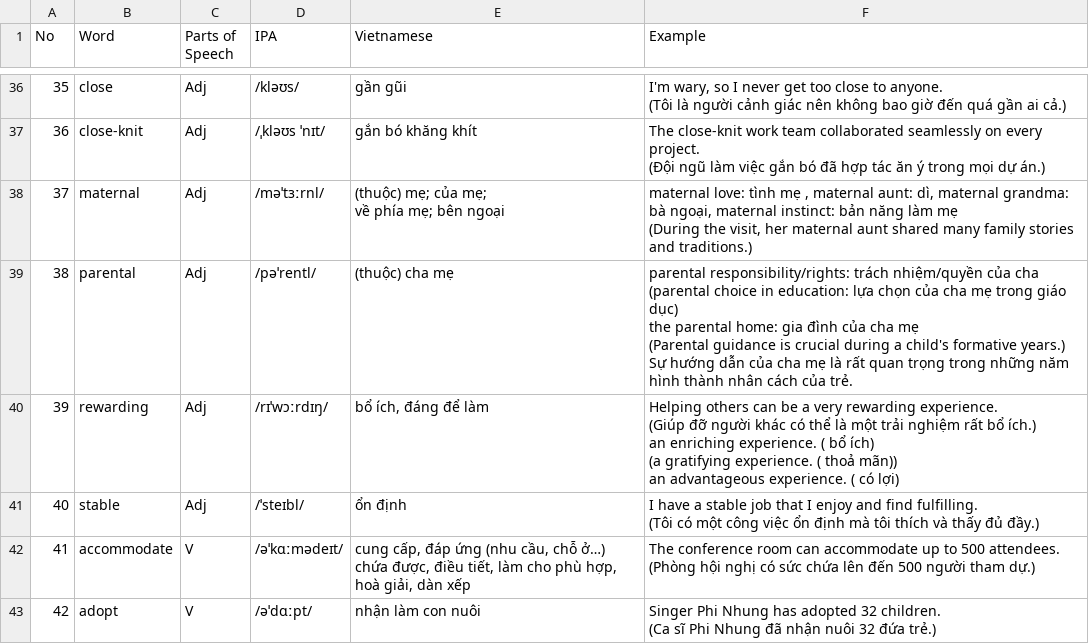
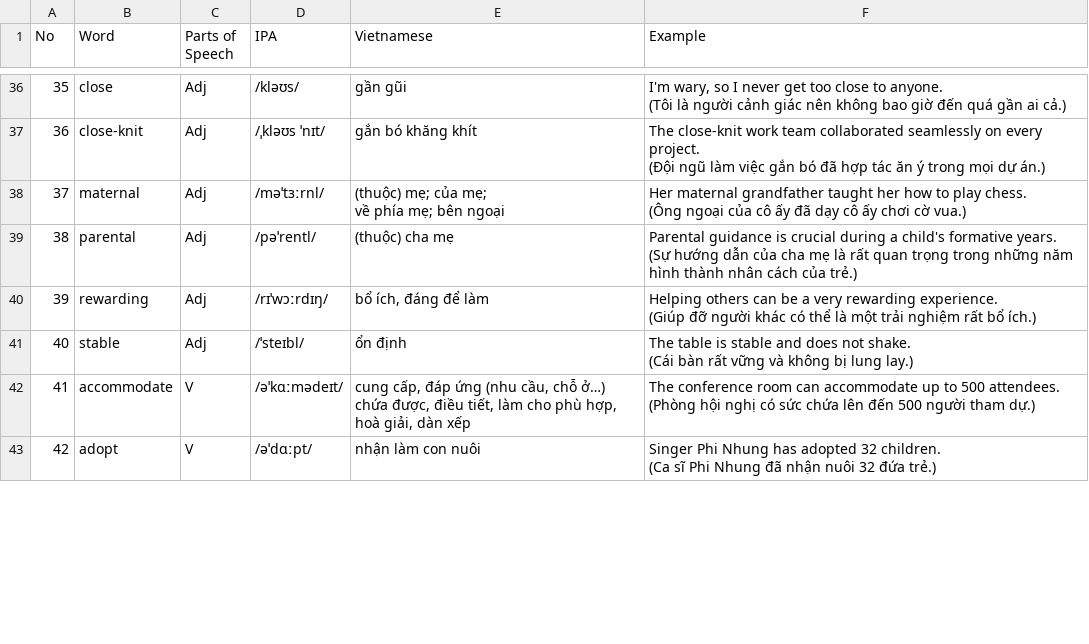
Before and after one commit to lang-with-ms-suzy-ruan/lang-with-ms-suzy-ruan.github.io, a CSV file: public/media/ielts/words.csv, drawn as a sheet; only a part is shown, gaps mark what is left out; ↵ is a line break in a cell; the diff covers the shown part only; the diff names each change by its address in the sheet, - before the commit and + after, or states it on an @@ line.

Commit message:
ielts

```diff
--- a/public/media/ielts/words.csv
+++ b/public/media/ielts/words.csv
-F38 (Example): maternal love: tình mẹ , maternal aunt: dì, maternal grandma: bà ngoại, maternal instinct: bản năng làm mẹ ↵ (During the visit, her maternal aunt shared many family stories and traditions.)
+F38 (Example): Her maternal grandfather taught her how to play chess. ↵ (Ông ngoại của cô ấy đã dạy cô ấy chơi cờ vua.)
-F39 (Example): parental responsibility/rights: trách nhiệm/quyền của cha ↵ (parental choice in education: lựa chọn của cha mẹ trong giáo dục) ↵ the parental home: gia đình của cha mẹ ↵ (Parental guidance is crucial during a child's formative years.) ↵ Sự hướng dẫn của cha mẹ là rất quan trọng trong những năm hình thành nhân cách của trẻ.
+F39 (Example): Parental guidance is crucial during a child's formative years. ↵ (Sự hướng dẫn của cha mẹ là rất quan trọng trong những năm hình thành nhân cách của trẻ.)
-F40 (Example): …bổ ích.) ↵ an enriching experience. ( bổ ích) ↵ (a gratifying experience. ( thoả mãn)) ↵ an advantageous experience. ( có lợi)
+F40 (Example): …bổ ích.)
-F41 (Example): I have a stable job that I enjoy and find fulfilling. ↵ (Tôi có một công việc ổn định mà tôi thích và thấy đủ đầy.)
+F41 (Example): The table is stable and does not shake. ↵ (Cái bàn rất vững và không bị lung lay.)
```
Also changed, not shown: 7 edited cells elsewhere in this file, 7 other files.
